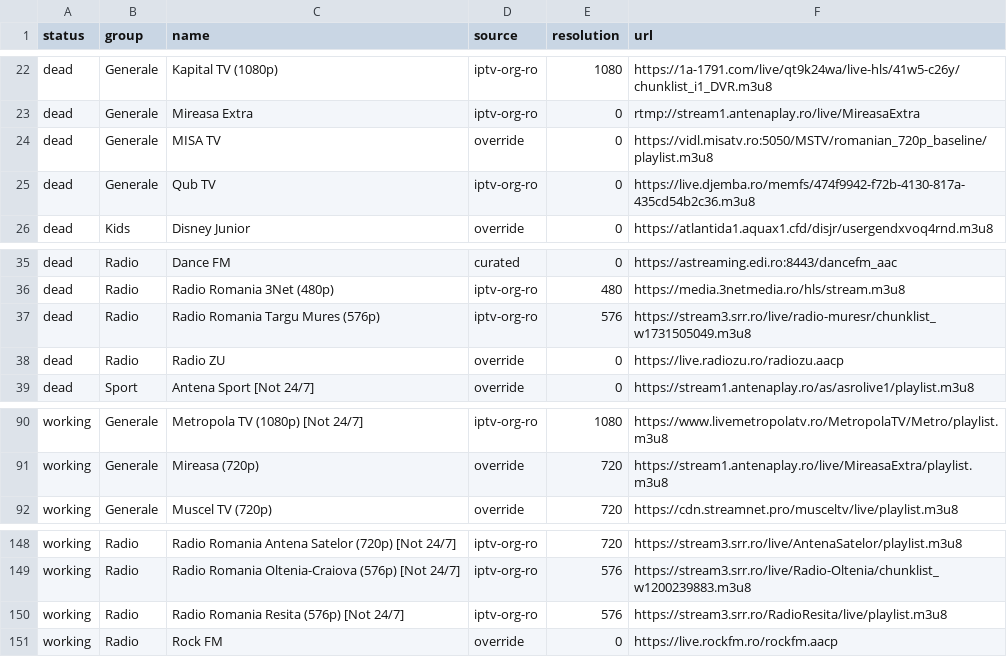
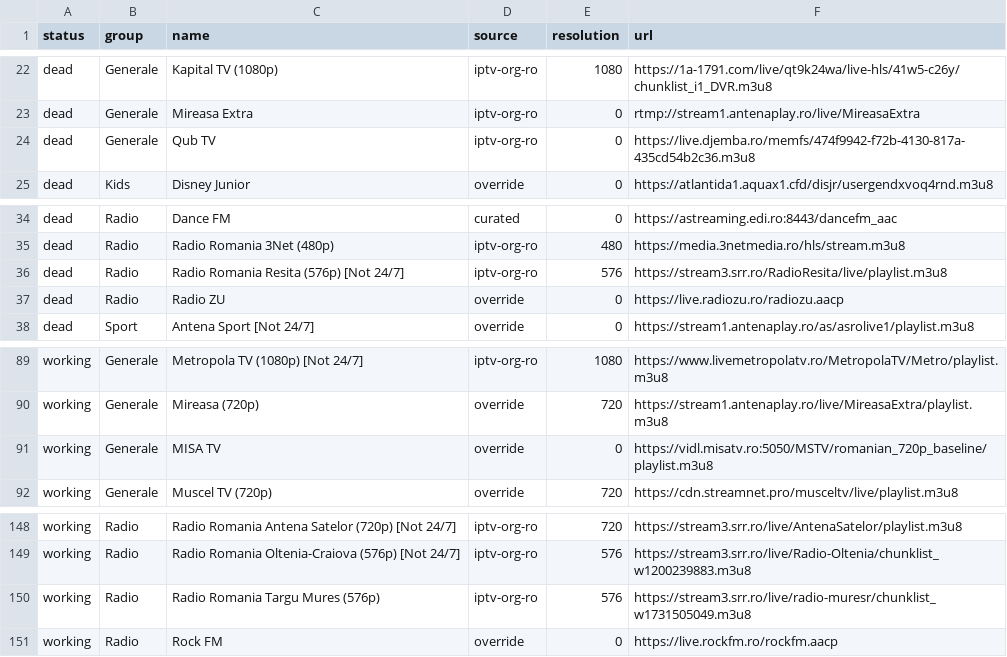
Before and after one commit to carloclim/romania-iptv-list, a CSV file: dist/status.csv, drawn as a sheet; only a part is shown, gaps mark what is left out.

```diff
--- a/dist/status.csv
+++ b/dist/status.csv
@@ -23,3 +23,2 @@ dead,Generale,Kapital TV (1080p),iptv-org-ro,1080,https://1a-1791.com/live/qt9k2
 dead,Generale,Mireasa Extra,iptv-org-ro,0,rtmp://stream1.antenaplay.ro/live/MireasaExtra
-dead,Generale,MISA TV,override,0,https://vidl.misatv.ro:5050/MSTV/romanian_720p_baseline/playlist.m3u8
 dead,Generale,Qub TV,iptv-org-ro,0,https://live.djemba.ro/memfs/474f9942-f72b-4130-817a-435cd54b2c36.m3u8
@@ -36,3 +35,3 @@ dead,Radio,Dance FM,curated,0,https://astreaming.edi.ro:8443/dancefm_aac
 dead,Radio,Radio Romania 3Net (480p),iptv-org-ro,480,https://media.3netmedia.ro/hls/stream.m3u8
-dead,Radio,Radio Romania Targu Mures (576p),iptv-org-ro,576,https://stream3.srr.ro/live/radio-muresr/chunklist_w1731505049.m3u8
+dead,Radio,Radio Romania Resita (576p) [Not 24/7],iptv-org-ro,576,https://stream3.srr.ro/RadioResita/live/playlist.m3u8
 dead,Radio,Radio ZU,override,0,https://live.radiozu.ro/radiozu.aacp
@@ -91,2 +90,3 @@ working,Generale,Metropola TV (1080p) [Not 24/7],iptv-org-ro,1080,https://www.li
 working,Generale,Mireasa (720p),override,720,https://stream1.antenaplay.ro/live/MireasaExtra/playlist.m3u8
+working,Generale,MISA TV,override,0,https://vidl.misatv.ro:5050/MSTV/romanian_720p_baseline/playlist.m3u8
 working,Generale,Muscel TV (720p),override,720,https://cdn.streamnet.pro/musceltv/live/playlist.m3u8
@@ -149,3 +149,3 @@ working,Radio,Radio Romania Antena Satelor (720p) [Not 24/7],iptv-org-ro,720,htt
 working,Radio,Radio Romania Oltenia-Craiova (576p) [Not 24/7],iptv-org-ro,576,https://stream3.srr.ro/live/Radio-Oltenia/chunklist_w1200239883.m3u8
-working,Radio,Radio Romania Resita (576p) [Not 24/7],iptv-org-ro,576,https://stream3.srr.ro/RadioResita/live/playlist.m3u8
+working,Radio,Radio Romania Targu Mures (576p),iptv-org-ro,576,https://stream3.srr.ro/live/radio-muresr/chunklist_w1731505049.m3u8
 working,Radio,Rock FM,override,0,https://live.rockfm.ro/rockfm.aacp
```
Also changed, not shown: 12 other files.
